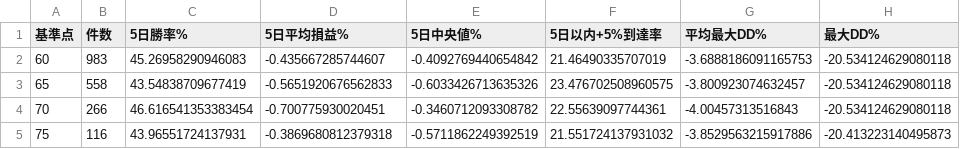
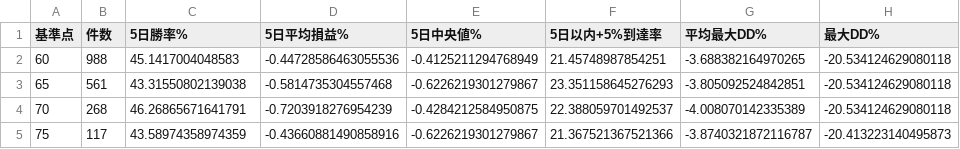
Before and after one commit to syake1/stocknote, a CSV file: data/surge_backtest_summary.csv, drawn as a sheet.

```diff
--- a/data/surge_backtest_summary.csv
+++ b/data/surge_backtest_summary.csv
@@ -1,5 +1,5 @@
 基準点,件数,5日勝率%,5日平均損益%,5日中央値%,5日以内+5%到達率,平均最大DD%,最大DD%
-60,983,45.26958290946083,-0.435667285744607,-0.4092769440654842,21.46490335707019,-3.6888186091165753,-20.534124629080118
-65,558,43.54838709677419,-0.5651920676562833,-0.6033426713635326,23.476702508960575,-3.800923074632457,-20.534124629080118
-70,266,46.616541353383454,-0.700775930020451,-0.3460712093308782,22.55639097744361,-4.00457313516843,-20.534124629080118
-75,116,43.96551724137931,-0.3869680812379318,-0.5711862249392519,21.551724137931032,-3.8529563215917886,-20.413223140495873
+60,988,45.1417004048583,-0.44728586463055536,-0.4125211294768949,21.45748987854251,-3.688382164970265,-20.534124629080118
+65,561,43.31550802139038,-0.5814735304557468,-0.6226219301279867,23.351158645276293,-3.805092524842851,-20.534124629080118
+70,268,46.26865671641791,-0.7203918276954239,-0.4284212584950875,22.388059701492537,-4.008070142335389,-20.534124629080118
+75,117,43.58974358974359,-0.43660881490858916,-0.6226219301279867,21.367521367521366,-3.8740321872116787,-20.413223140495873
```
Also changed, not shown: data/surge_candidates.csv, 1 other file.
